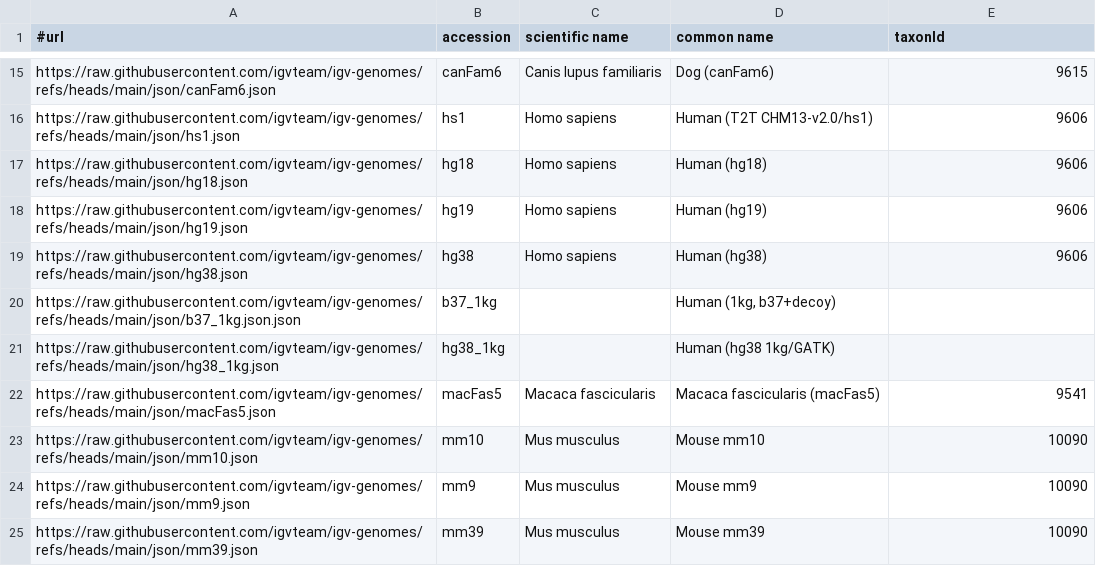
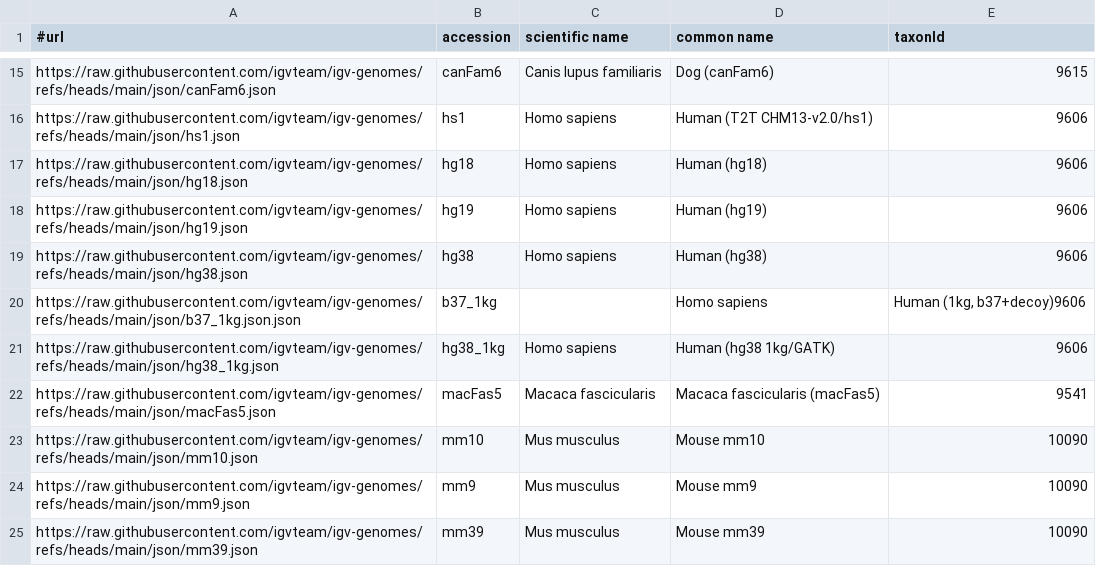
Before and after one commit to kuanyili/igv-data, a TSV file: genomes.tsv, drawn as a sheet; only a part is shown, gaps mark what is left out.

Commit message:
...

```diff
--- a/genomes.tsv
+++ b/genomes.tsv
@@ -19,4 +19,4 @@ https://raw.githubusercontent.com/igvteam/igv-genomes/refs/heads/main/json/hg19.
 https://raw.githubusercontent.com/igvteam/igv-genomes/refs/heads/main/json/hg38.json	hg38	Homo sapiens	Human (hg38)	9606
-https://raw.githubusercontent.com/igvteam/igv-genomes/refs/heads/main/json/b37_1kg.json.json	b37_1kg		Human (1kg, b37+decoy)	
-https://raw.githubusercontent.com/igvteam/igv-genomes/refs/heads/main/json/hg38_1kg.json	hg38_1kg		Human (hg38 1kg/GATK)	
+https://raw.githubusercontent.com/igvteam/igv-genomes/refs/heads/main/json/b37_1kg.json.json	b37_1kg		Homo sapiens	Human (1kg, b37+decoy)9606
+https://raw.githubusercontent.com/igvteam/igv-genomes/refs/heads/main/json/hg38_1kg.json	hg38_1kg	Homo sapiens	Human (hg38 1kg/GATK)	9606
 https://raw.githubusercontent.com/igvteam/igv-genomes/refs/heads/main/json/macFas5.json	macFas5	Macaca fascicularis	Macaca fascicularis (macFas5)	9541
```
